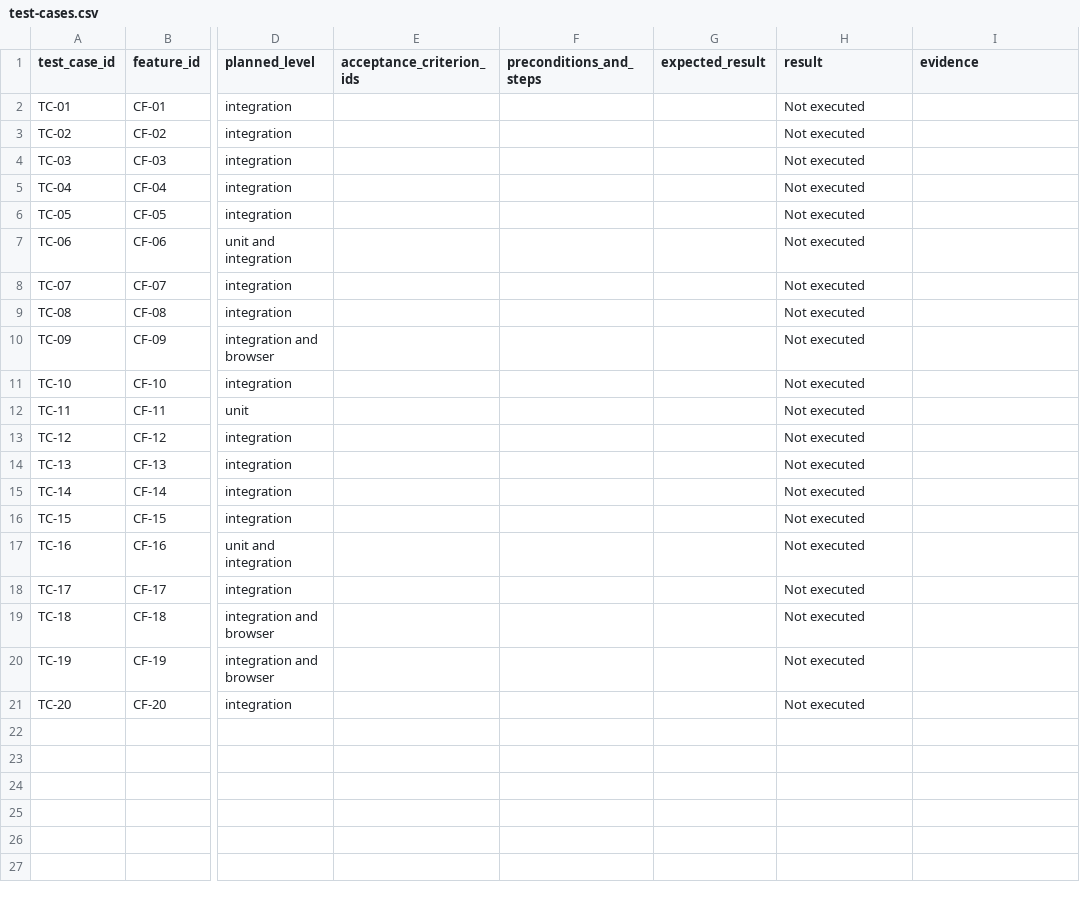
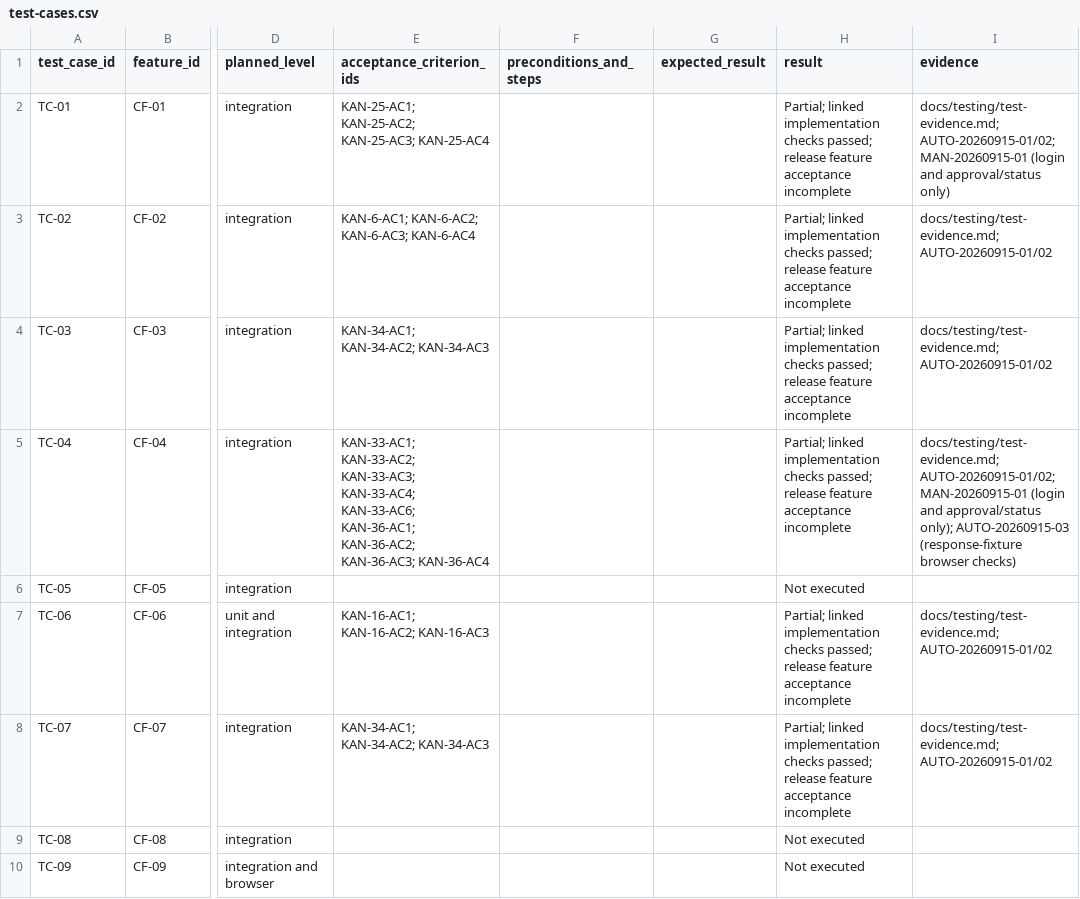
Before and after one commit to MochaLxtte/ConnectSphere, a CSV file: docs/testing/test-cases.csv, drawn as a sheet; only a part is shown, gaps mark what is left out; the shorter side is filled out with more unchanged rows; the diff names each change by its address in the sheet, - before the commit and + after, or states it on an @@ line.

Commit message:
docs: refresh sprint progress and hosted approval evidence

```diff
--- a/docs/testing/test-cases.csv
+++ b/docs/testing/test-cases.csv
-E2 (acceptance_criterion_ids): (empty)
+E2 (acceptance_criterion_ids): KAN-25-AC1; KAN-25-AC2; KAN-25-AC3; KAN-25-AC4
-H2:H5 (result): Not executed
+H2:H5 (result): Partial; linked implementation checks passed; release feature acceptance incomplete
-I2 (evidence): (empty)
+I2 (evidence): docs/testing/test-evidence.md; AUTO-20260915-01/02; MAN-20260915-01 (login and approval/status only)
-E3 (acceptance_criterion_ids): (empty)
+E3 (acceptance_criterion_ids): KAN-6-AC1; KAN-6-AC2; KAN-6-AC3; KAN-6-AC4
-I3:I4 (evidence): (empty)
+I3:I4 (evidence): docs/testing/test-evidence.md; AUTO-20260915-01/02
-E4 (acceptance_criterion_ids): (empty)
+E4 (acceptance_criterion_ids): KAN-34-AC1; KAN-34-AC2; KAN-34-AC3
-E5 (acceptance_criterion_ids): (empty)
+E5 (acceptance_criterion_ids): KAN-33-AC1; KAN-33-AC2; KAN-33-AC3; KAN-33-AC4; KAN-33-AC6; KAN-36-AC1; KAN-36-AC2; KAN-36-AC3; KAN-36-AC4
-I5 (evidence): (empty)
+I5 (evidence): docs/testing/test-evidence.md; AUTO-20260915-01/02; MAN-20260915-01 (login and approval/status only); AUTO-20260915-03 (response-fixture browser checks)
-E7 (acceptance_criterion_ids): (empty)
+E7 (acceptance_criterion_ids): KAN-16-AC1; KAN-16-AC2; KAN-16-AC3
-H7:H8 (result): Not executed
+H7:H8 (result): Partial; linked implementation checks passed; release feature acceptance incomplete
-I7:I8 (evidence): (empty)
+I7:I8 (evidence): docs/testing/test-evidence.md; AUTO-20260915-01/02
-E8 (acceptance_criterion_ids): (empty)
+E8 (acceptance_criterion_ids): KAN-34-AC1; KAN-34-AC2; KAN-34-AC3
```
Also changed, not shown: docs/requirements/traceability.csv, 22 other files.
